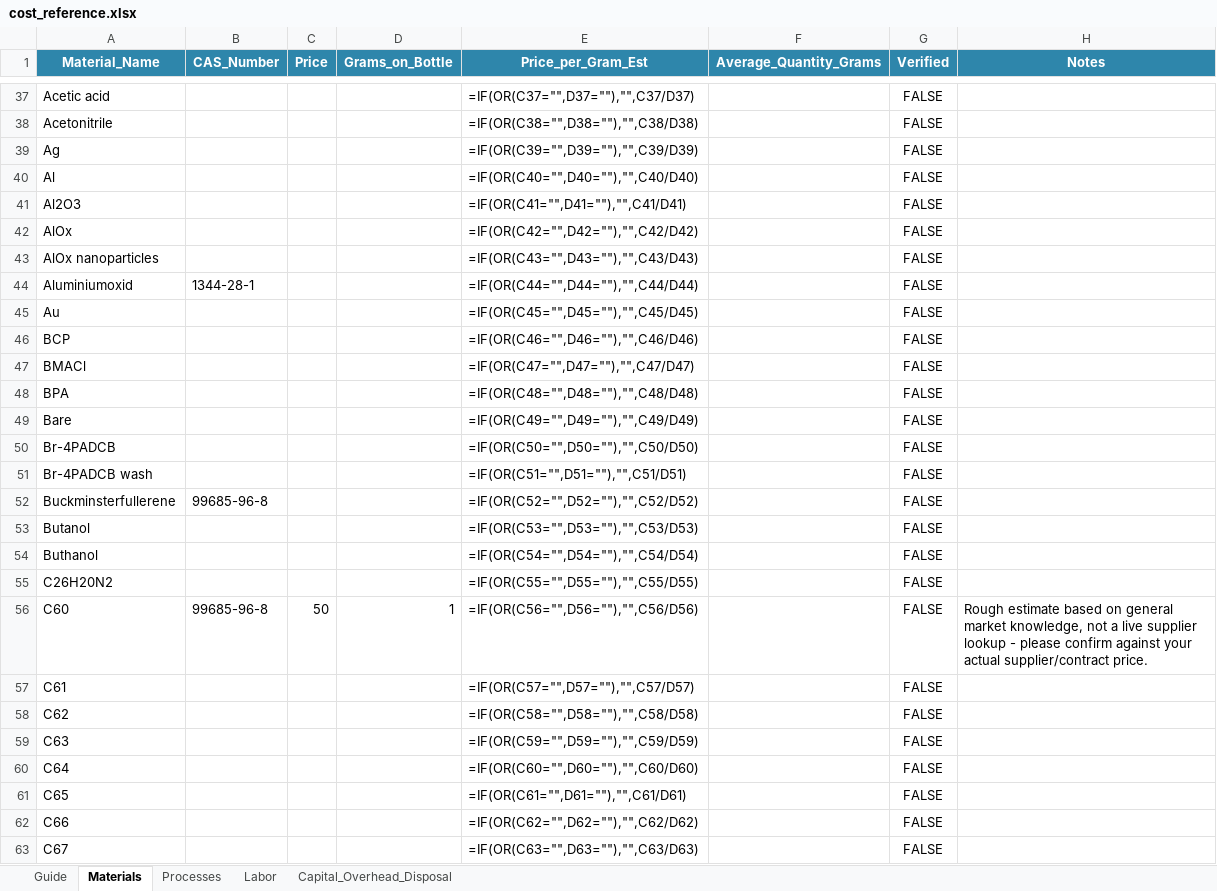
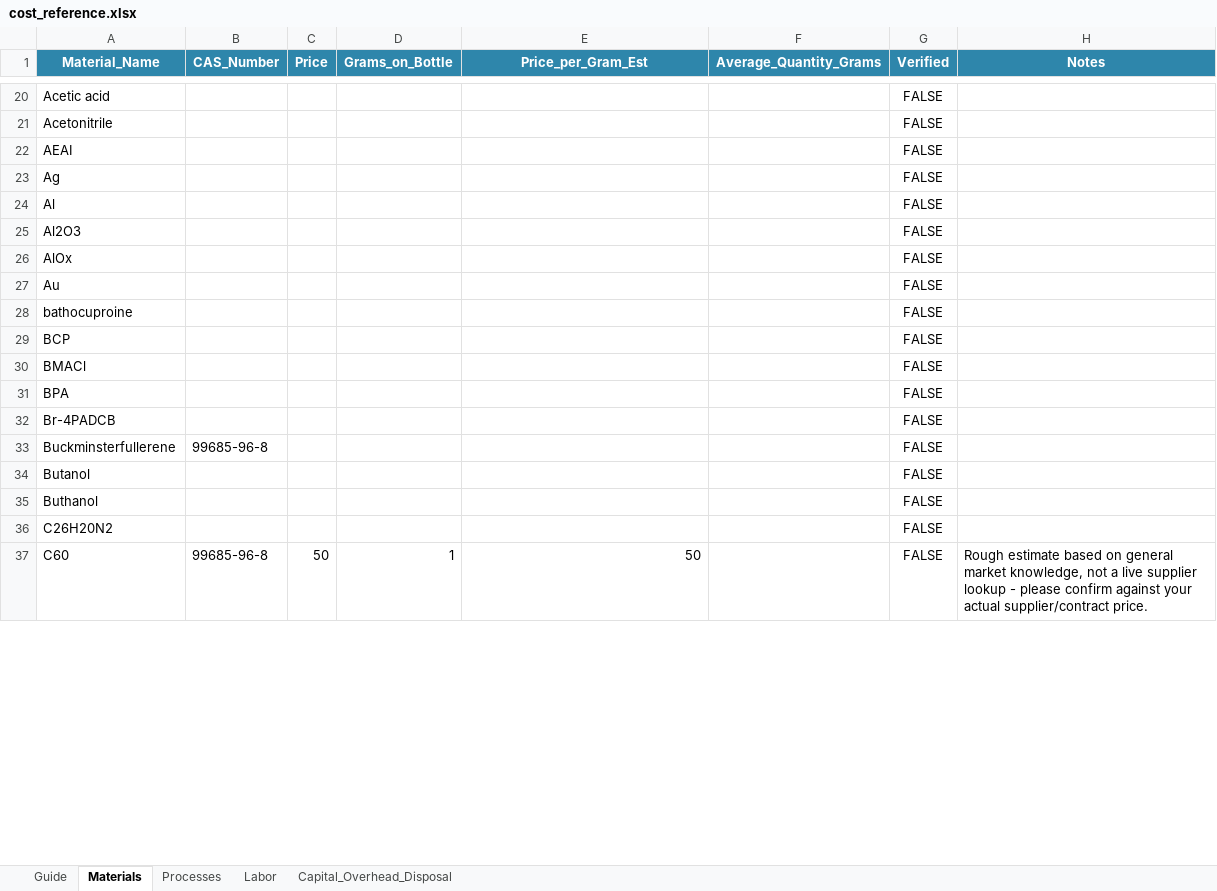
Before and after one commit to nomad-hzb/nomad-pv-analysis-apps, an Excel workbook: apps/LCC_Calculator/cost_reference.xlsx, sheet Materials, drawn as a sheet; only a part is shown, gaps mark what is left out; values as stored, in another font and other column widths than the file's, no borders; formulas without a stored value are shown as written; conditional formats not drawn; removed rows and columns are numbered as before the commit, all else as after; the diff covers the shown part only; the diff names each change by its address in the sheet, - before the commit and + after, or states it on an @@ line.

Commit message:
Clean up cost_reference.xlsx catalog rows
Manual cleanup of the material/process catalog after the full-instance
NOMAD scan (removing data-quality artifacts like numeric-only "material"
names and other junk rows picked up from the source lab data).

```diff
--- a/apps/LCC_Calculator/cost_reference.xlsx (sheet Materials)
+++ b/apps/LCC_Calculator/cost_reference.xlsx (sheet Materials)
-E20 (Price_per_Gram_Est): =IF(OR(C37="",D37=""),"",C37/D37)
+E20 (Price_per_Gram_Est): (empty)
-E21 (Price_per_Gram_Est): =IF(OR(C38="",D38=""),"",C38/D38)
+E21 (Price_per_Gram_Est): (empty)
+row 22: AEAI |  |  |  |  |  | FALSE
-E23 (Price_per_Gram_Est): =IF(OR(C39="",D39=""),"",C39/D39)
+E23 (Price_per_Gram_Est): (empty)
-E24 (Price_per_Gram_Est): =IF(OR(C40="",D40=""),"",C40/D40)
+E24 (Price_per_Gram_Est): (empty)
-E25 (Price_per_Gram_Est): =IF(OR(C41="",D41=""),"",C41/D41)
+E25 (Price_per_Gram_Est): (empty)
-E26 (Price_per_Gram_Est): =IF(OR(C42="",D42=""),"",C42/D42)
+E26 (Price_per_Gram_Est): (empty)
-row 43: AlOx nanoparticles |  |  |  | =IF(OR(C43="",D43=""),"",C43/D43) |  | FALSE
-row 44: Aluminiumoxid | 1344-28-1 |  |  | =IF(OR(C44="",D44=""),"",C44/D44) |  | FALSE
-E27 (Price_per_Gram_Est): =IF(OR(C45="",D45=""),"",C45/D45)
+E27 (Price_per_Gram_Est): (empty)
+row 28: bathocuproine |  |  |  |  |  | FALSE
-E29 (Price_per_Gram_Est): =IF(OR(C46="",D46=""),"",C46/D46)
+E29 (Price_per_Gram_Est): (empty)
-E30 (Price_per_Gram_Est): =IF(OR(C47="",D47=""),"",C47/D47)
+E30 (Price_per_Gram_Est): (empty)
-E31 (Price_per_Gram_Est): =IF(OR(C48="",D48=""),"",C48/D48)
+E31 (Price_per_Gram_Est): (empty)
-row 49: Bare |  |  |  | =IF(OR(C49="",D49=""),"",C49/D49) |  | FALSE
-E32 (Price_per_Gram_Est): =IF(OR(C50="",D50=""),"",C50/D50)
+E32 (Price_per_Gram_Est): (empty)
-row 51: Br-4PADCB wash |  |  |  | =IF(OR(C51="",D51=""),"",C51/D51) |  | FALSE
-E33 (Price_per_Gram_Est): =IF(OR(C52="",D52=""),"",C52/D52)
+E33 (Price_per_Gram_Est): (empty)
-E34 (Price_per_Gram_Est): =IF(OR(C53="",D53=""),"",C53/D53)
+E34 (Price_per_Gram_Est): (empty)
-E35 (Price_per_Gram_Est): =IF(OR(C54="",D54=""),"",C54/D54)
+E35 (Price_per_Gram_Est): (empty)
-E36 (Price_per_Gram_Est): =IF(OR(C55="",D55=""),"",C55/D55)
+E36 (Price_per_Gram_Est): (empty)
-E37 (Price_per_Gram_Est): =IF(OR(C56="",D56=""),"",C56/D56)
+E37 (Price_per_Gram_Est): 50
-row 57: C61 |  |  |  | =IF(OR(C57="",D57=""),"",C57/D57) |  | FALSE
-row 58: C62 |  |  |  | =IF(OR(C58="",D58=""),"",C58/D58) |  | FALSE
-row 59: C63 |  |  |  | =IF(OR(C59="",D59=""),"",C59/D59) |  | FALSE
-row 60: C64 |  |  |  | =IF(OR(C60="",D60=""),"",C60/D60) |  | FALSE
-row 61: C65 |  |  |  | =IF(OR(C61="",D61=""),"",C61/D61) |  | FALSE
-row 62: C66 |  |  |  | =IF(OR(C62="",D62=""),"",C62/D62) |  | FALSE
-row 63: C67 |  |  |  | =IF(OR(C63="",D63=""),"",C63/D63) |  | FALSE
```
Also changed, not shown: 49 added rows, 373 removed rows and 140 edited cells elsewhere in this sheet.
